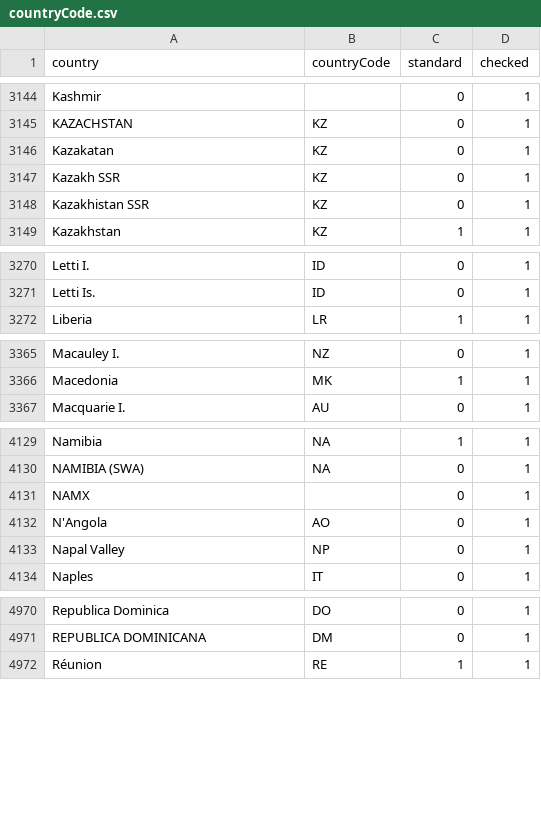
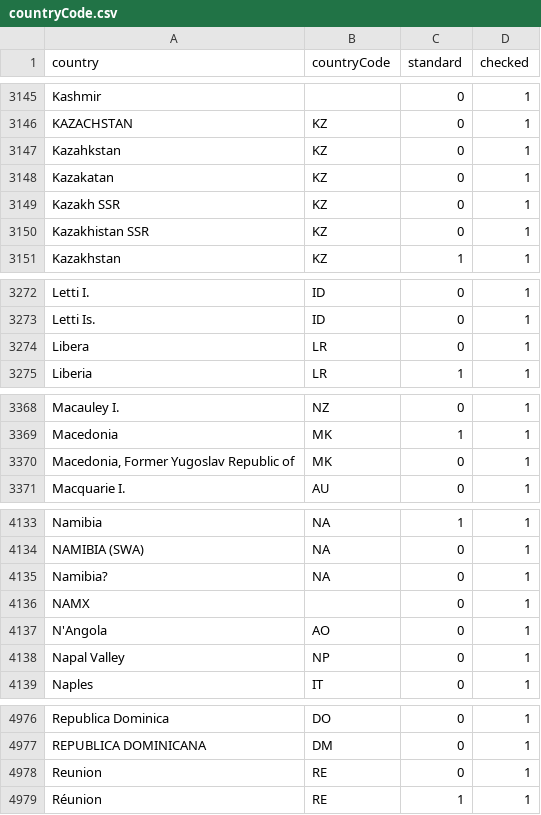
Before and after one commit to VertNet/DwCVocabs, a CSV file: vocabs/countryCode.csv, drawn as a sheet; only a part is shown, gaps mark what is left out; the diff covers the shown part only; the diff names each change by its address in the sheet, - before the commit and + after, or states it on an @@ line.

```diff
--- a/vocabs/countryCode.csv
+++ b/vocabs/countryCode.csv
+row 3147: Kazahkstan | KZ | 0 | 1
+row 3274: Libera | LR | 0 | 1
+row 3370: Macedonia, Former Yugoslav Republic of | MK | 0 | 1
+row 4135: Namibia? | NA | 0 | 1
+row 4978: Reunion | RE | 0 | 1
```
Also changed, not shown: 7 added rows elsewhere in this file, vocabs/country.csv, vocabs/identificationQualifier.csv, 2 other files.
